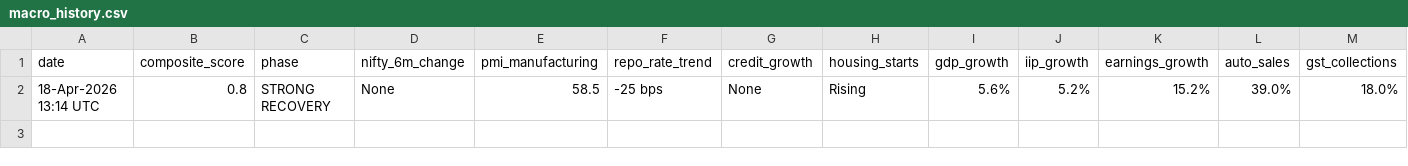
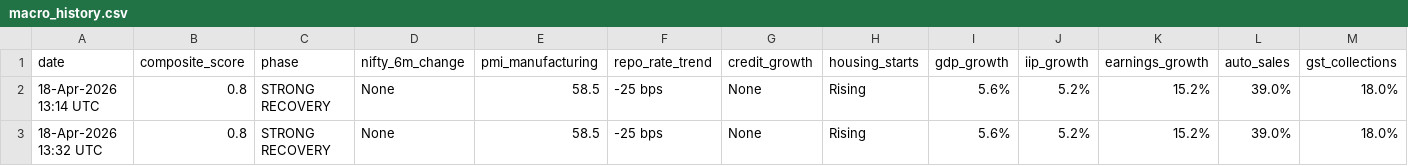
Before and after one commit to shubhamshivhare27/india-macro-cycle, a CSV file: history/macro_history.csv, drawn as a sheet; only a part is shown; rows hold the shown columns only; the diff names each change by its address in the sheet, - before the commit and + after, or states it on an @@ line.

Commit message:
📊 Weekly macro run 2026-04-18 | Phase: STRONG RECOVERY | Score: 0.8

```diff
--- a/history/macro_history.csv
+++ b/history/macro_history.csv
+row 3: 18-Apr-2026 13:32 UTC | 0.8 | STRONG RECOVERY | None | 58.5 | -25 bps | None | Rising | 5.6% | 5.2% | 15.2% | 39.0% | 18.0%
```
